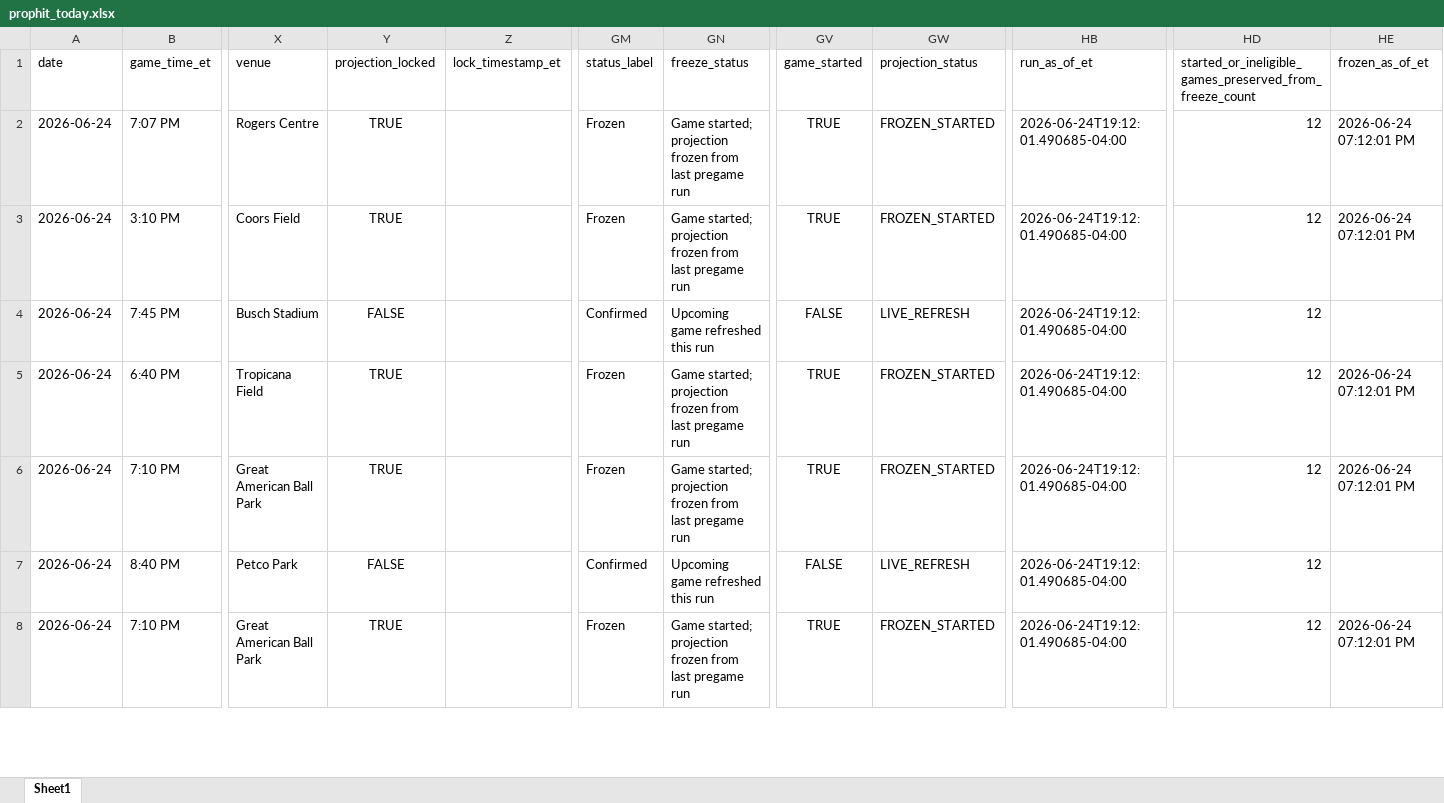
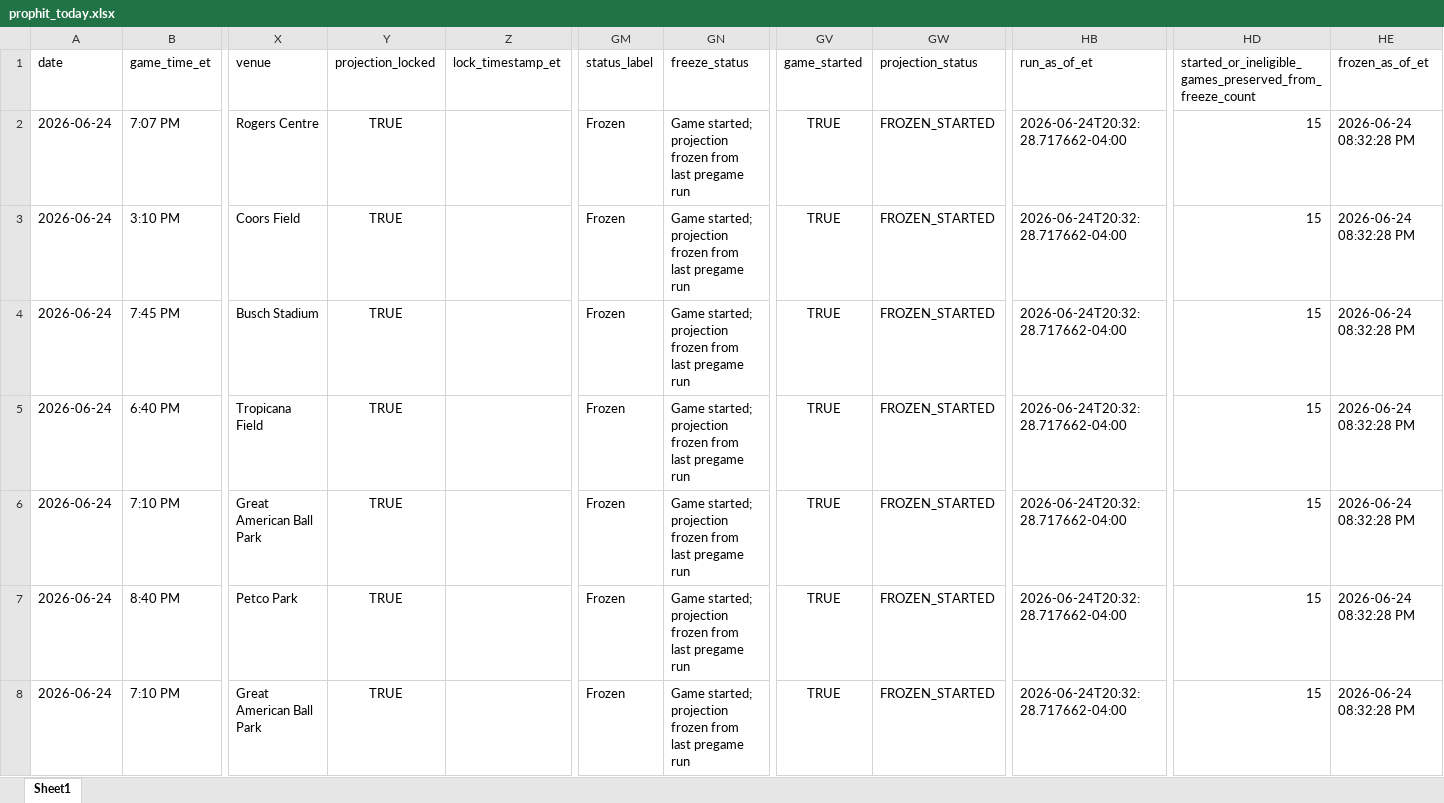
Before and after one commit to mtimmer73/prophit, an Excel workbook: outputs/prophit_today.xlsx, sheet Sheet1, drawn as a sheet; only a part is shown, gaps mark what is left out; values as stored, in another font and other column widths than the file's, no borders; the diff covers the shown part only; the diff names each change by its address in the sheet, - before the commit and + after, or states it on an @@ line.

Commit message:
Auto update PropHit model output and UI data

```diff
--- a/outputs/prophit_today.xlsx (sheet Sheet1)
+++ b/outputs/prophit_today.xlsx (sheet Sheet1)
-HB2:HB8 (run_as_of_et): 2026-06-24T19:12:01.490685-04:00
+HB2:HB8 (run_as_of_et): 2026-06-24T20:32:28.717662-04:00
-HD2:HD8: 12
+HD2:HD8: 15
-HE2:HE3 (frozen_as_of_et): 2026-06-24 07:12:01 PM
+HE2:HE3 (frozen_as_of_et): 2026-06-24 08:32:28 PM
-Y4 (projection_locked): FALSE
+Y4 (projection_locked): TRUE
-GM4 (status_label): Confirmed
+GM4 (status_label): Frozen
-GN4 (freeze_status): Upcoming game refreshed this run
+GN4 (freeze_status): Game started; projection frozen from last pregame run
-GV4 (game_started): FALSE
+GV4 (game_started): TRUE
-GW4 (projection_status): LIVE_REFRESH
+GW4 (projection_status): FROZEN_STARTED
-HE4 (frozen_as_of_et): (empty)
+HE4 (frozen_as_of_et): 2026-06-24 08:32:28 PM
-HE5:HE6 (frozen_as_of_et): 2026-06-24 07:12:01 PM
+HE5:HE6 (frozen_as_of_et): 2026-06-24 08:32:28 PM
-Y7 (projection_locked): FALSE
+Y7 (projection_locked): TRUE
-GM7 (status_label): Confirmed
+GM7 (status_label): Frozen
-GN7 (freeze_status): Upcoming game refreshed this run
+GN7 (freeze_status): Game started; projection frozen from last pregame run
-GV7 (game_started): FALSE
+GV7 (game_started): TRUE
-GW7 (projection_status): LIVE_REFRESH
+GW7 (projection_status): FROZEN_STARTED
-HE7 (frozen_as_of_et): (empty)
+HE7 (frozen_as_of_et): 2026-06-24 08:32:28 PM
-HE8 (frozen_as_of_et): 2026-06-24 07:12:01 PM
+HE8 (frozen_as_of_et): 2026-06-24 08:32:28 PM
```
Also changed, not shown: 1167 edited cells elsewhere in this sheet, 8 other files.
